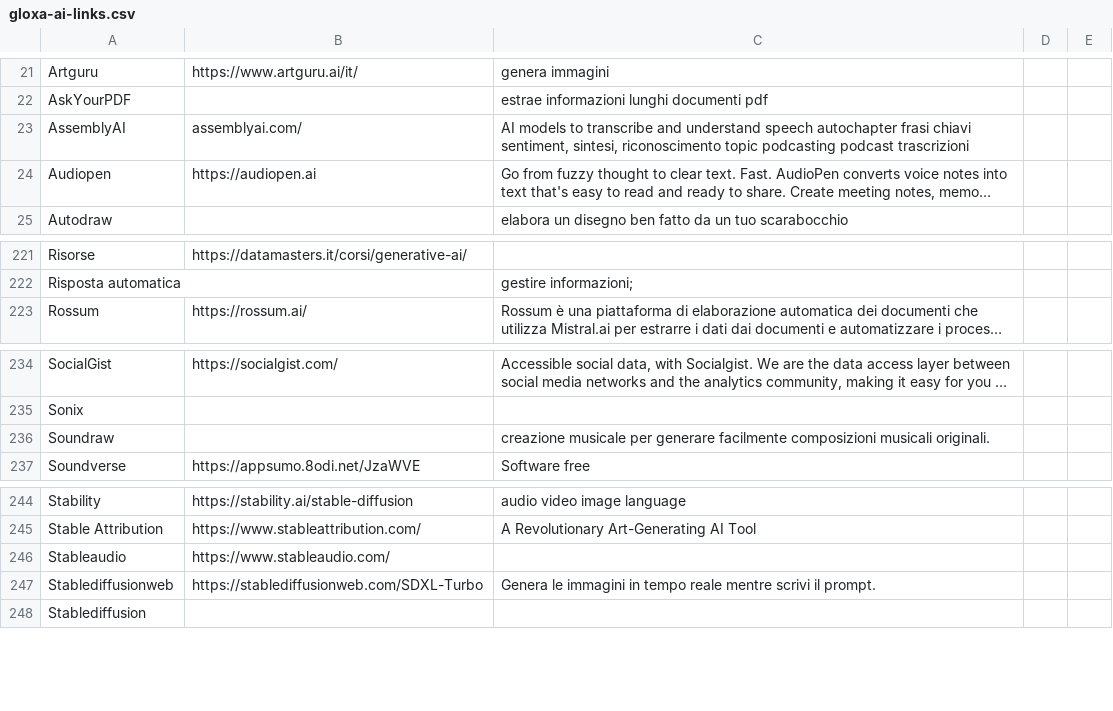
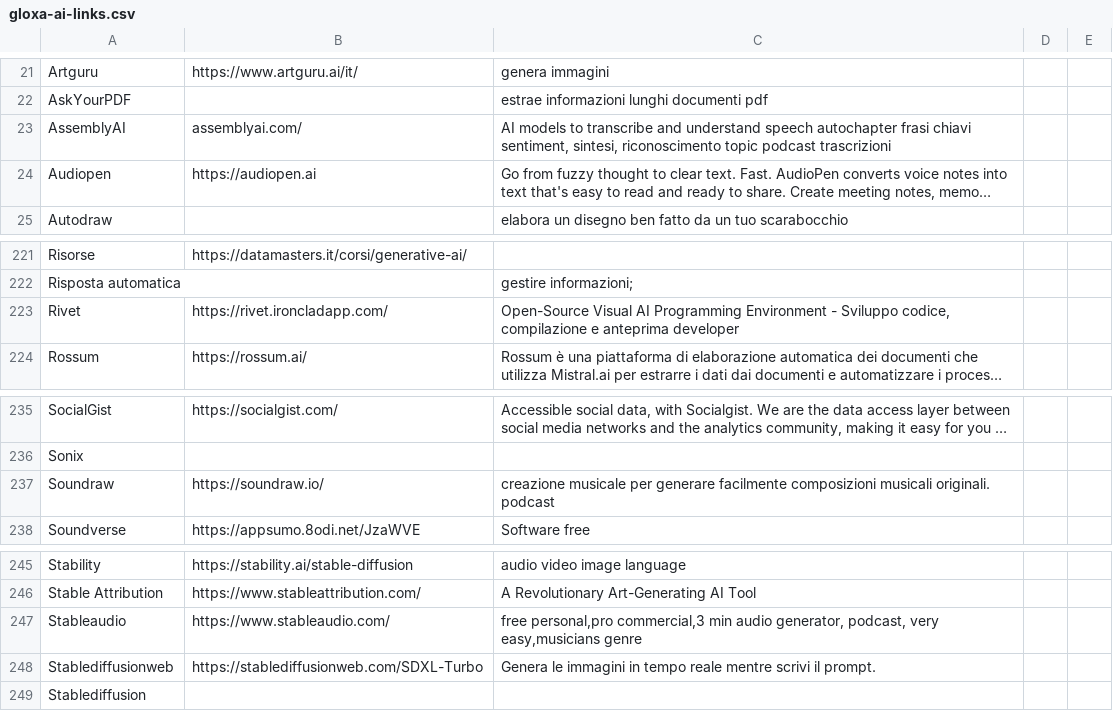
Before and after one commit to iusondemand/artificial-intelligence-links, a CSV file: gloxa-ai-links.csv, drawn as a sheet; only a part is shown, gaps mark what is left out; long unchanged cells end in …; addresses are those after the commit; the diff names each change by its address in the sheet, - before the commit and + after, or states it on an @@ line.

Commit message:
Some Update gloxa-ai-links.csv

```diff
--- a/gloxa-ai-links.csv
+++ b/gloxa-ai-links.csv
-C23: …riconoscimento topic podcasting podcast trascrizioni
+C23: …riconoscimento topic podcast trascrizioni
+row 223: Rivet | https://rivet.ironcladapp.com/ | Open-Source Visual AI Programming Environment - Sviluppo codice, compilazione e anteprima developer
-B237: (empty)
+B237: https://soundraw.io/
-C237: …musicali originali.
+C237: …musicali originali. podcast
-C247: (empty)
+C247: free personal,pro commercial,3 min audio generator, podcast, very easy,musicians genre
```
